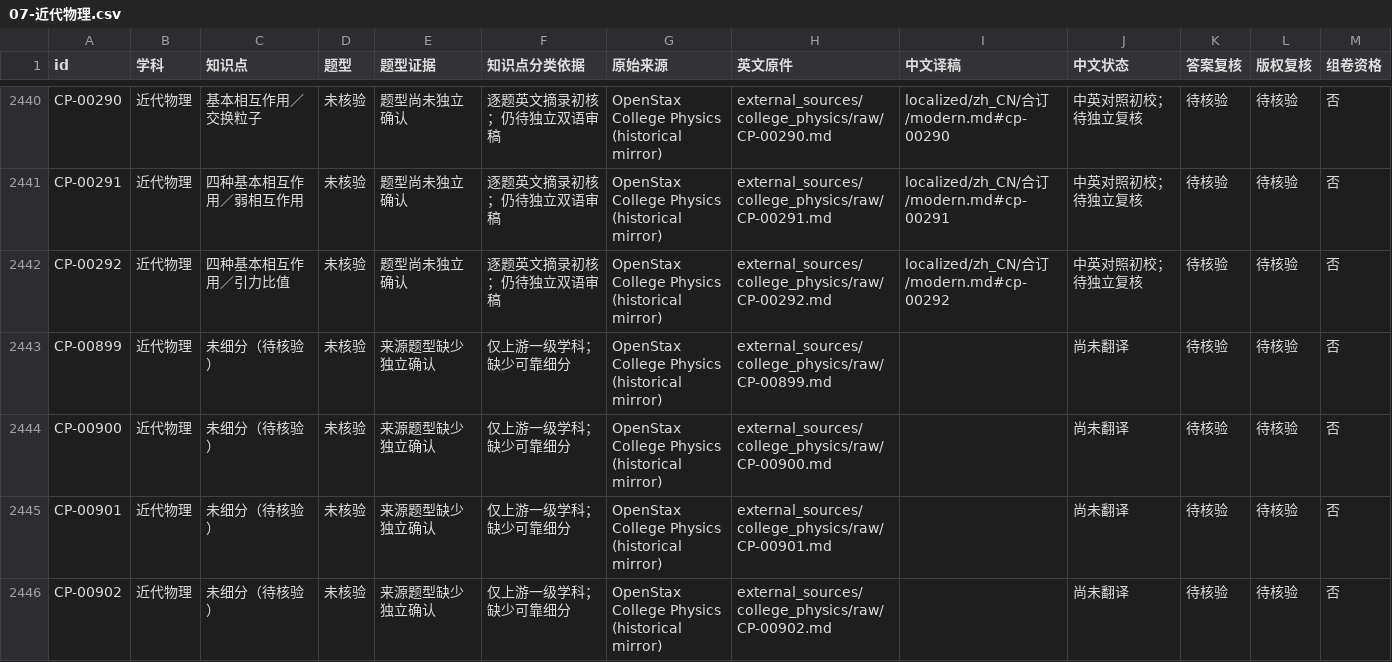
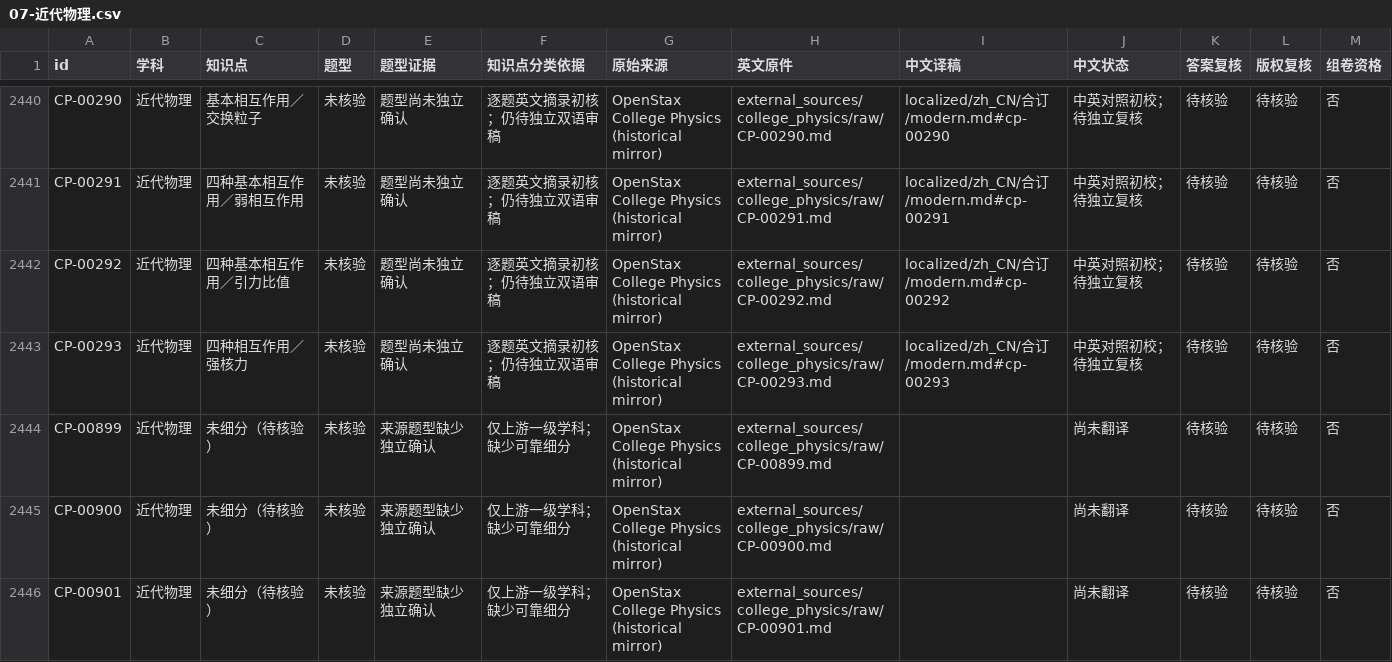
Before and after one commit to jackxiang0329-source/ruoshui-physics-bank, a CSV file: external_sources/catalog/按学科/07-近代物理.csv, drawn as a sheet; only a part is shown, gaps mark what is left out; the shorter side is filled out with more unchanged rows; the diff names each change by its address in the sheet, - before the commit and + after, or states it on an @@ line.

```diff
--- a/external_sources/catalog/按学科/07-近代物理.csv
+++ b/external_sources/catalog/按学科/07-近代物理.csv
+row 2443: CP-00293 | 近代物理 | 四种相互作用／强核力 | 未核验 | 题型尚未独立确认 | 逐题英文摘录初核；仍待独立双语审稿 | OpenStax College Physics (historical mirror) | external_sources/college_physics/raw/CP-00293.md | localized/zh_CN/合订/modern.md#cp-00293 | 中英对照初校；待独立复核 | 待核验 | 待核验 | 否
```
Also changed, not shown: external_sources/catalog/按学科/01-物理基础.csv, external_sources/catalog/按知识点/01-物理基础/补充题源.csv, 27 other files.
